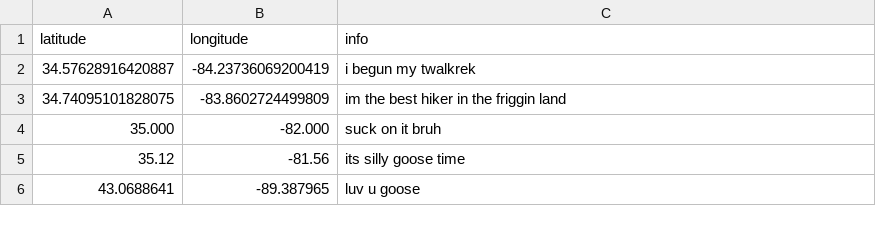
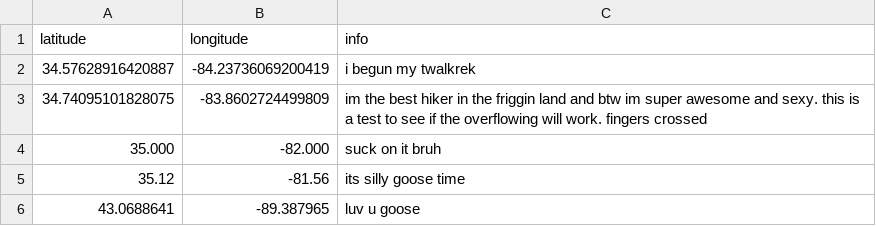
Before and after one commit to bartbug/trail-tracked, a CSV file: hikelog.csv, drawn as a sheet.

```diff
--- a/hikelog.csv
+++ b/hikelog.csv
@@ -2,3 +2,3 @@ latitude, longitude, info
 34.57628916420887, -84.23736069200419, i begun my twalkrek
-34.74095101828075, -83.8602724499809, im the best hiker in the friggin land
+34.74095101828075, -83.8602724499809, im the best hiker in the friggin land and btw im super awesome and sexy. this is a test to see if the overflowing will work. fingers crossed
 35.000, -82.000, suck on it bruh
```
Also changed, not shown: 4 other files.
